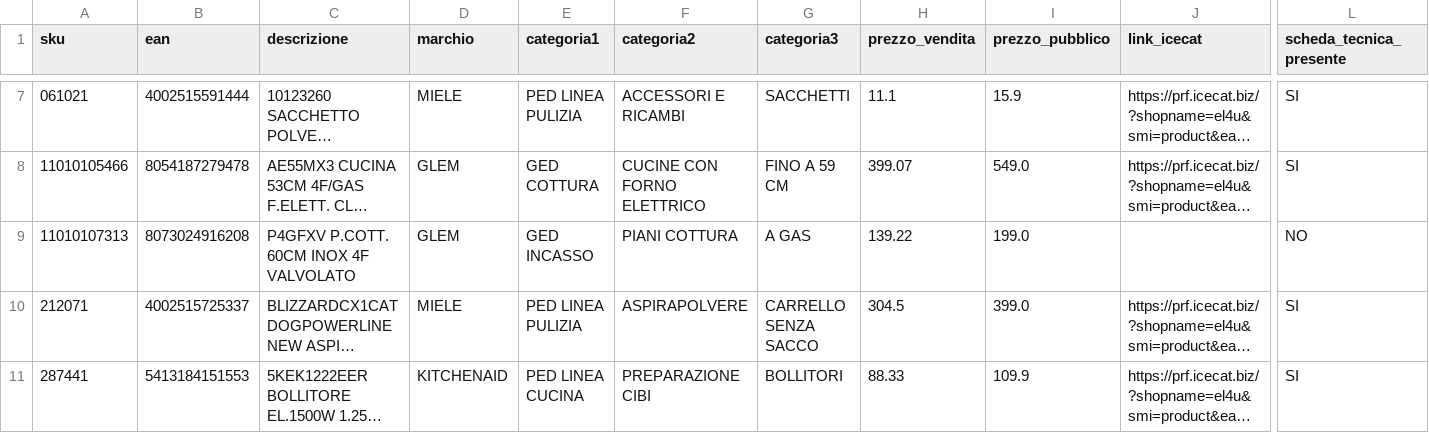
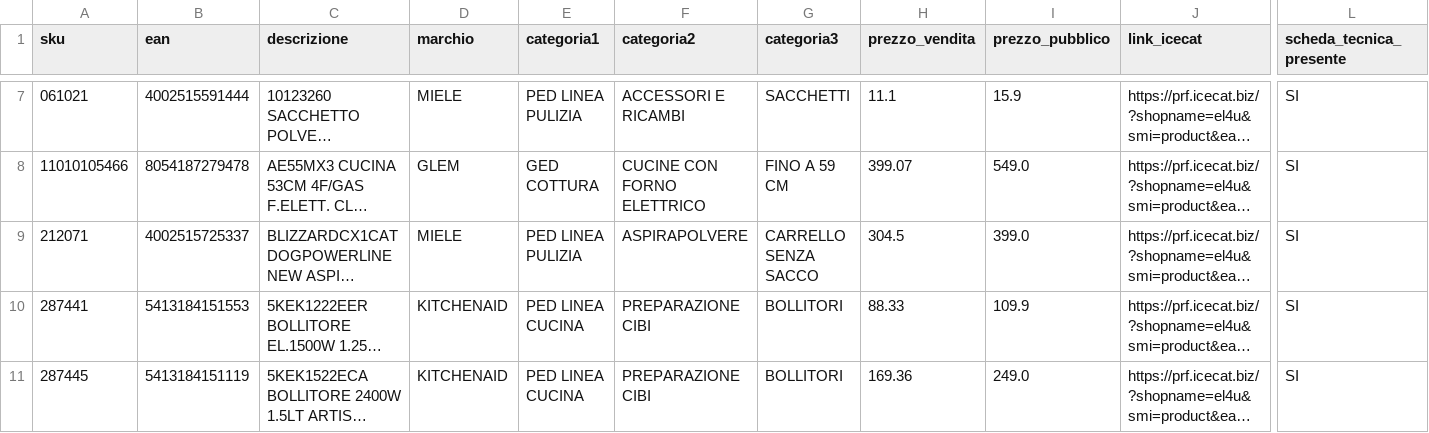
Before and after one commit to el4u-b2b/listino-b2b, a CSV file: listino_B2B.csv, drawn as a sheet; only a part is shown, gaps mark what is left out; the shorter side is filled out with more unchanged rows; long unchanged cells end in …; removed rows and columns are numbered as before the commit, all else as after; rows hold the shown columns only; the diff covers the shown part only; the diff names each change by its address in the sheet, - before the commit and + after, or states it on an @@ line.

```diff
--- a/listino_B2B.csv
+++ b/listino_B2B.csv
-row 9: 11010107313 | 8073024916208 | P4GFXV P.COTT. 60CM INOX 4F VALVOLATO | GLEM | GED INCASSO | PIANI COTTURA | A GAS | 139.22 | 199.0 |  | NO
```
Also changed, not shown: 5 added rows, 4 removed rows and 1 edited cell elsewhere in this file, 1 other file.
